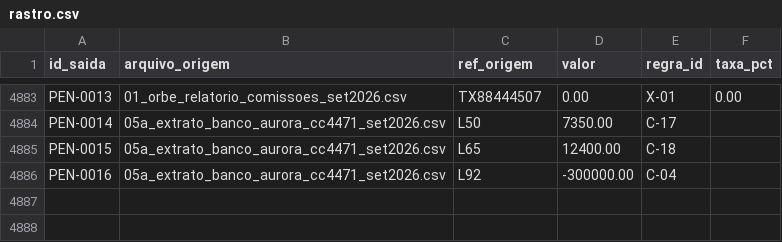
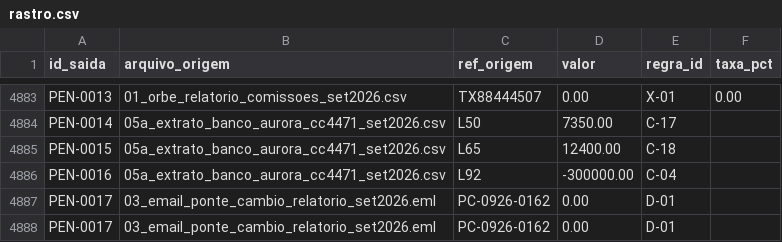
Before and after one commit to murilozgodoy/hackaton_barte_AI, a CSV file: saida/rastro.csv, drawn as a sheet; only a part is shown, gaps mark what is left out; the diff names each change by its address in the sheet, - before the commit and + after, or states it on an @@ line.

```diff
--- a/saida/rastro.csv
+++ b/saida/rastro.csv
+row 4887: PEN-0017 | 03_email_ponte_cambio_relatorio_set2026.eml | PC-0926-0162 | 0.00 | D-01
+row 4888: PEN-0017 | 03_email_ponte_cambio_relatorio_set2026.eml | PC-0926-0162 | 0.00 | D-01
```
Also changed, not shown: regras/historico_alteracoes.csv, regras/regras_negocio.csv, 26 other files.
